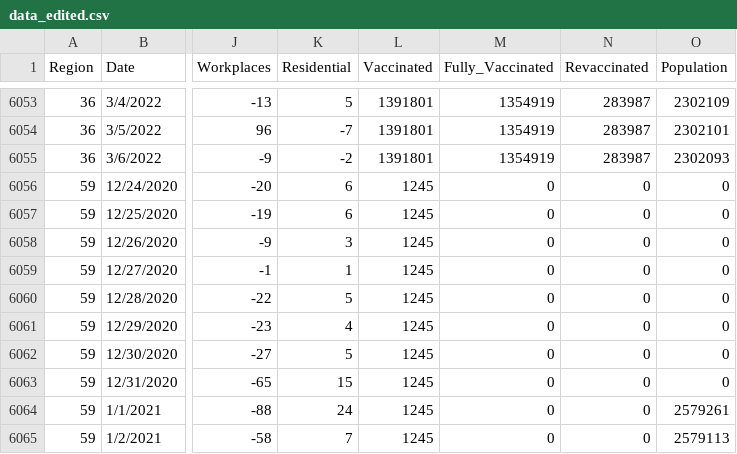
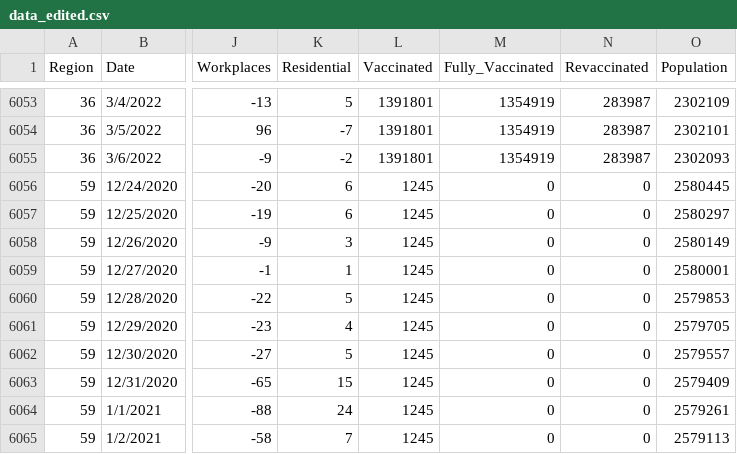
Before and after one commit to ivagormih/COVID-19-in-Russia, a CSV file: data_edited.csv, drawn as a sheet; only a part is shown, gaps mark what is left out; the diff names each change by its address in the sheet, - before the commit and + after, or states it on an @@ line.

Commit message:
Add files via upload

```diff
--- a/data_edited.csv
+++ b/data_edited.csv
-O6056 (Population): 0
+O6056 (Population): 2580445
-O6057 (Population): 0
+O6057 (Population): 2580297
-O6058 (Population): 0
+O6058 (Population): 2580149
-O6059 (Population): 0
+O6059 (Population): 2580001
-O6060 (Population): 0
+O6060 (Population): 2579853
-O6061 (Population): 0
+O6061 (Population): 2579705
-O6062 (Population): 0
+O6062 (Population): 2579557
-O6063 (Population): 0
+O6063 (Population): 2579409
```
